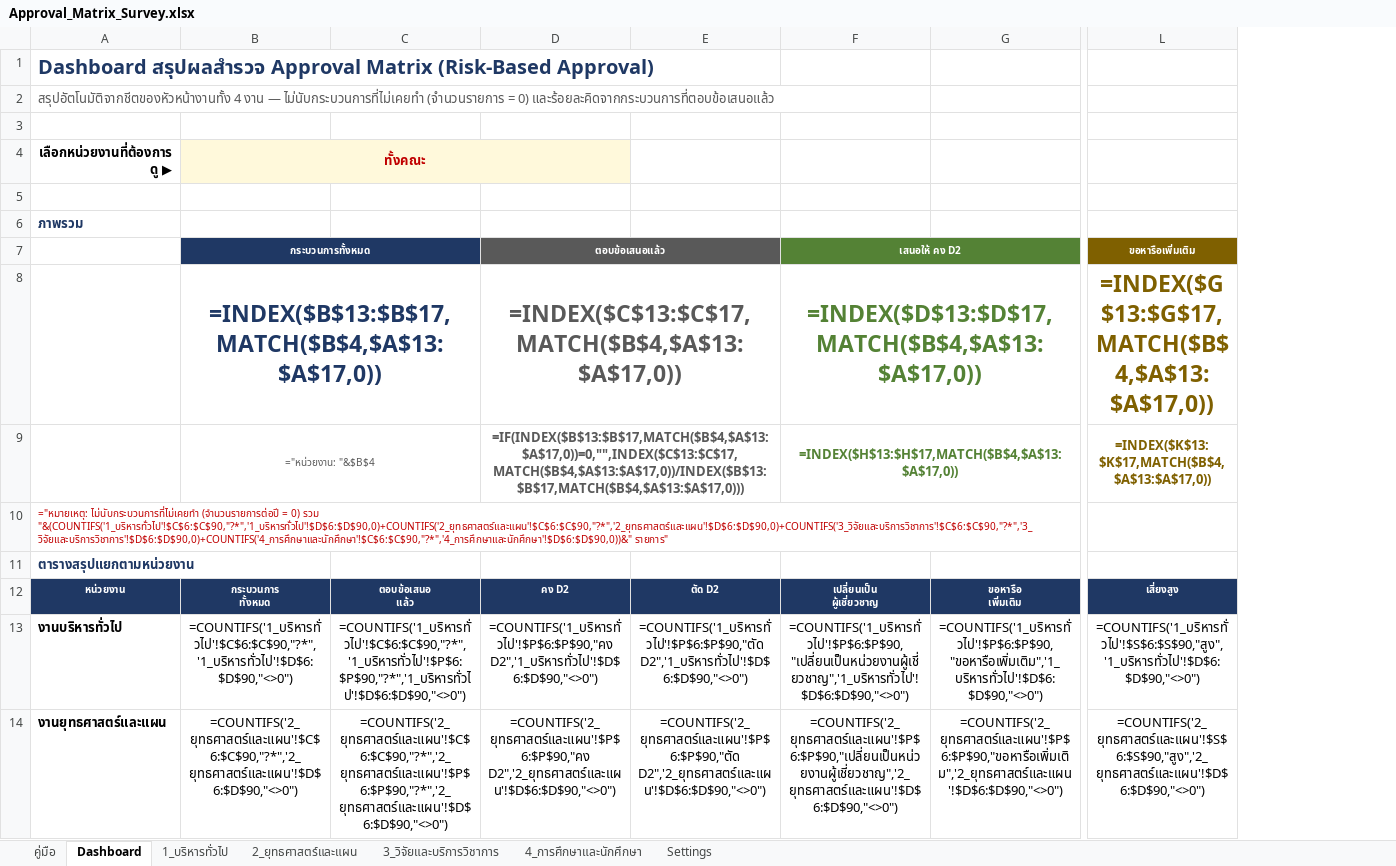
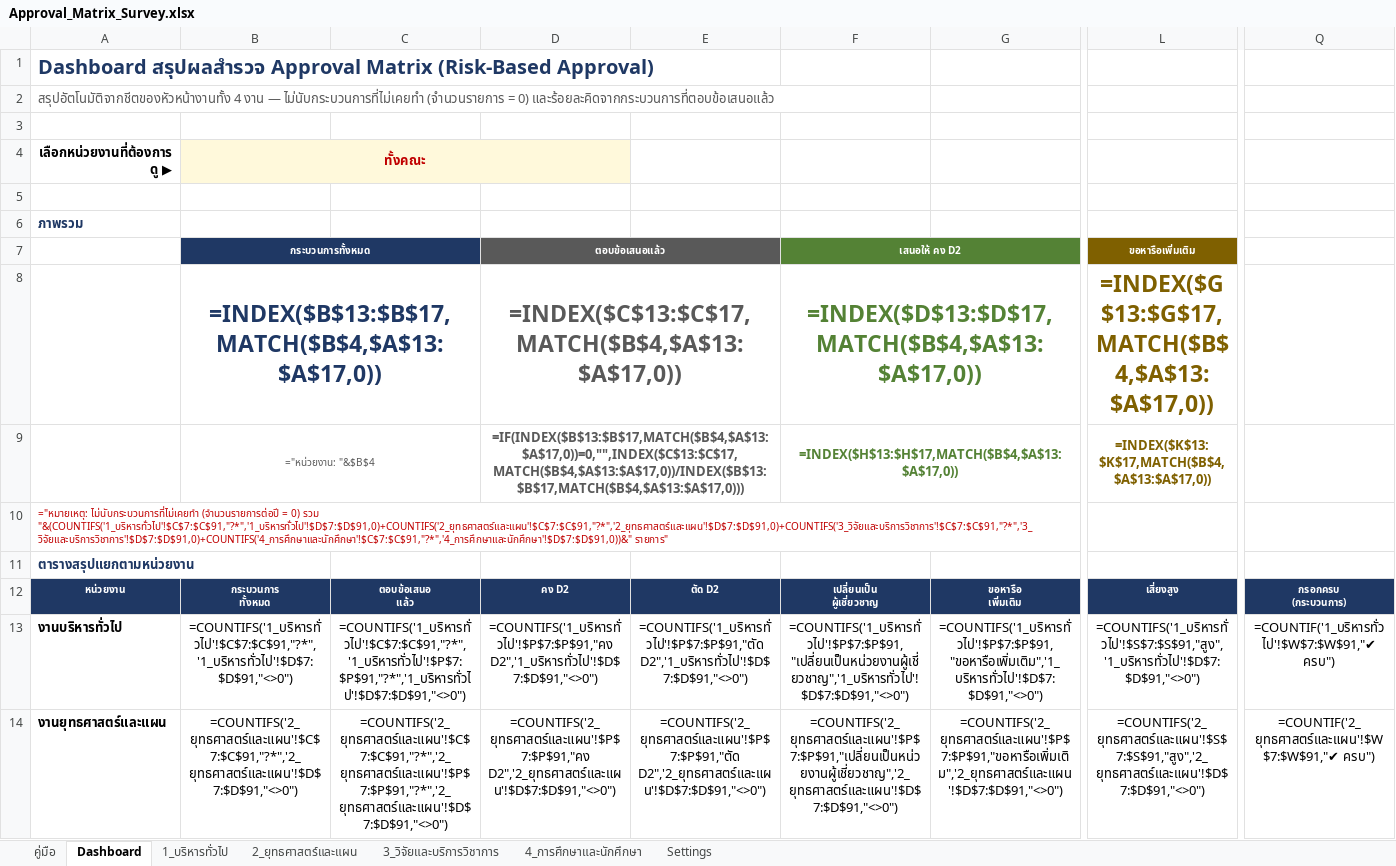
Before and after one commit to Knpod65/risk_analysis, an Excel workbook: Approval_Matrix_Survey.xlsx, sheet Dashboard, drawn as a sheet; only a part is shown, gaps mark what is left out; values as stored, in another font and other column widths than the file's, no borders; formulas without a stored value are shown as written; charts and pictures and conditional formats not drawn; ↵ is a line break in a cell; the diff covers the shown part only; the diff names each change by its address in the sheet, - before the commit and + after, or states it on an @@ line.

```diff
--- a/Approval_Matrix_Survey.xlsx (sheet Dashboard)
+++ b/Approval_Matrix_Survey.xlsx (sheet Dashboard)
+column Q, rows 12-14: กรอกครบ ↵ (กระบวนการ) | =COUNTIF('1_บริหารทั่วไป'!$W$7:$W$91,"✔ ครบ") | =COUNTIF('2_ยุทธศาสตร์และแผน'!$W$7:$W$91,"✔ ครบ")
-A10: …0) รวม "&(COUNTIFS('1_บริหารทั่วไป'!$C$6:$C$90,"?*",'1_บริหารทั่วไป'!$D$6:$D$90,0)+COUNTIFS('2_ยุทธศาสตร์และแผน'!$C$6:$C$90,"?*",'2_ยุทธศาสตร์และแผน'!$D$6:$D$90,0)+COUNTIFS('3_วิจัยและบริการวิชาการ'!$C$6:$C$90,"?*",'3_วิจัยและบริการวิชาการ'!$D$6:$D$90,0)+COUNTIFS('4_การศึกษาและนักศึกษา'!$C$6:$C$90,"?*",'4_การศึกษาและนักศึกษา'!$D$6:$D$90,0))&" รายการ"
+A10: …0) รวม "&(COUNTIFS('1_บริหารทั่วไป'!$C$7:$C$91,"?*",'1_บริหารทั่วไป'!$D$7:$D$91,0)+COUNTIFS('2_ยุทธศาสตร์และแผน'!$C$7:$C$91,"?*",'2_ยุทธศาสตร์และแผน'!$D$7:$D$91,0)+COUNTIFS('3_วิจัยและบริการวิชาการ'!$C$7:$C$91,"?*",'3_วิจัยและบริการวิชาการ'!$D$7:$D$91,0)+COUNTIFS('4_การศึกษาและนักศึกษา'!$C$7:$C$91,"?*",'4_การศึกษาและนักศึกษา'!$D$7:$D$91,0))&" รายการ"
-B13: =COUNTIFS('1_บริหารทั่วไป'!$C$6:$C$90,"?*",'1_บริหารทั่วไป'!$D$6:$D$90,"<>0")
+B13: =COUNTIFS('1_บริหารทั่วไป'!$C$7:$C$91,"?*",'1_บริหารทั่วไป'!$D$7:$D$91,"<>0")
-C13: =COUNTIFS('1_บริหารทั่วไป'!$C$6:$C$90,"?*",'1_บริหารทั่วไป'!$P$6:$P$90,"?*",'1_บริหารทั่วไป'!$D$6:$D$90,"<>0")
+C13: =COUNTIFS('1_บริหารทั่วไป'!$C$7:$C$91,"?*",'1_บริหารทั่วไป'!$P$7:$P$91,"?*",'1_บริหารทั่วไป'!$D$7:$D$91,"<>0")
-D13: =COUNTIFS('1_บริหารทั่วไป'!$P$6:$P$90,"คง D2",'1_บริหารทั่วไป'!$D$6:$D$90,"<>0")
+D13: =COUNTIFS('1_บริหารทั่วไป'!$P$7:$P$91,"คง D2",'1_บริหารทั่วไป'!$D$7:$D$91,"<>0")
-E13: =COUNTIFS('1_บริหารทั่วไป'!$P$6:$P$90,"ตัด D2",'1_บริหารทั่วไป'!$D$6:$D$90,"<>0")
+E13: =COUNTIFS('1_บริหารทั่วไป'!$P$7:$P$91,"ตัด D2",'1_บริหารทั่วไป'!$D$7:$D$91,"<>0")
-F13: =COUNTIFS('1_บริหารทั่วไป'!$P$6:$P$90,"เปลี่ยนเป็นหน่วยงานผู้เชี่ยวชาญ",'1_บริหารทั่วไป'!$D$6:$D$90,"<>0")
+F13: =COUNTIFS('1_บริหารทั่วไป'!$P$7:$P$91,"เปลี่ยนเป็นหน่วยงานผู้เชี่ยวชาญ",'1_บริหารทั่วไป'!$D$7:$D$91,"<>0")
-G13: =COUNTIFS('1_บริหารทั่วไป'!$P$6:$P$90,"ขอหารือเพิ่มเติม",'1_บริหารทั่วไป'!$D$6:$D$90,"<>0")
+G13: =COUNTIFS('1_บริหารทั่วไป'!$P$7:$P$91,"ขอหารือเพิ่มเติม",'1_บริหารทั่วไป'!$D$7:$D$91,"<>0")
-L13: =COUNTIFS('1_บริหารทั่วไป'!$S$6:$S$90,"สูง",'1_บริหารทั่วไป'!$D$6:$D$90,"<>0")
+L13: =COUNTIFS('1_บริหารทั่วไป'!$S$7:$S$91,"สูง",'1_บริหารทั่วไป'!$D$7:$D$91,"<>0")
-B14: =COUNTIFS('2_ยุทธศาสตร์และแผน'!$C$6:$C$90,"?*",'2_ยุทธศาสตร์และแผน'!$D$6:$D$90,"<>0")
+B14: =COUNTIFS('2_ยุทธศาสตร์และแผน'!$C$7:$C$91,"?*",'2_ยุทธศาสตร์และแผน'!$D$7:$D$91,"<>0")
-C14: =COUNTIFS('2_ยุทธศาสตร์และแผน'!$C$6:$C$90,"?*",'2_ยุทธศาสตร์และแผน'!$P$6:$P$90,"?*",'2_ยุทธศาสตร์และแผน'!$D$6:$D$90,"<>0")
+C14: =COUNTIFS('2_ยุทธศาสตร์และแผน'!$C$7:$C$91,"?*",'2_ยุทธศาสตร์และแผน'!$P$7:$P$91,"?*",'2_ยุทธศาสตร์และแผน'!$D$7:$D$91,"<>0")
-D14: =COUNTIFS('2_ยุทธศาสตร์และแผน'!$P$6:$P$90,"คง D2",'2_ยุทธศาสตร์และแผน'!$D$6:$D$90,"<>0")
+D14: =COUNTIFS('2_ยุทธศาสตร์และแผน'!$P$7:$P$91,"คง D2",'2_ยุทธศาสตร์และแผน'!$D$7:$D$91,"<>0")
-E14: =COUNTIFS('2_ยุทธศาสตร์และแผน'!$P$6:$P$90,"ตัด D2",'2_ยุทธศาสตร์และแผน'!$D$6:$D$90,"<>0")
+E14: =COUNTIFS('2_ยุทธศาสตร์และแผน'!$P$7:$P$91,"ตัด D2",'2_ยุทธศาสตร์และแผน'!$D$7:$D$91,"<>0")
-F14: =COUNTIFS('2_ยุทธศาสตร์และแผน'!$P$6:$P$90,"เปลี่ยนเป็นหน่วยงานผู้เชี่ยวชาญ",'2_ยุทธศาสตร์และแผน'!$D$6:$D$90,"<>0")
+F14: =COUNTIFS('2_ยุทธศาสตร์และแผน'!$P$7:$P$91,"เปลี่ยนเป็นหน่วยงานผู้เชี่ยวชาญ",'2_ยุทธศาสตร์และแผน'!$D$7:$D$91,"<>0")
-G14: =COUNTIFS('2_ยุทธศาสตร์และแผน'!$P$6:$P$90,"ขอหารือเพิ่มเติม",'2_ยุทธศาสตร์และแผน'!$D$6:$D$90,"<>0")
+G14: =COUNTIFS('2_ยุทธศาสตร์และแผน'!$P$7:$P$91,"ขอหารือเพิ่มเติม",'2_ยุทธศาสตร์และแผน'!$D$7:$D$91,"<>0")
-L14: =COUNTIFS('2_ยุทธศาสตร์และแผน'!$S$6:$S$90,"สูง",'2_ยุทธศาสตร์และแผน'!$D$6:$D$90,"<>0")
+L14: =COUNTIFS('2_ยุทธศาสตร์และแผน'!$S$7:$S$91,"สูง",'2_ยุทธศาสตร์และแผน'!$D$7:$D$91,"<>0")
```
Also changed, not shown: 42 edited cells elsewhere in this sheet, sheet 1_บริหารทั่วไป, sheet 2_ยุทธศาสตร์และแผน, sheet 3_วิจัยและบริการวิชาการ, sheet 4_การศึกษาและนักศึกษา.
